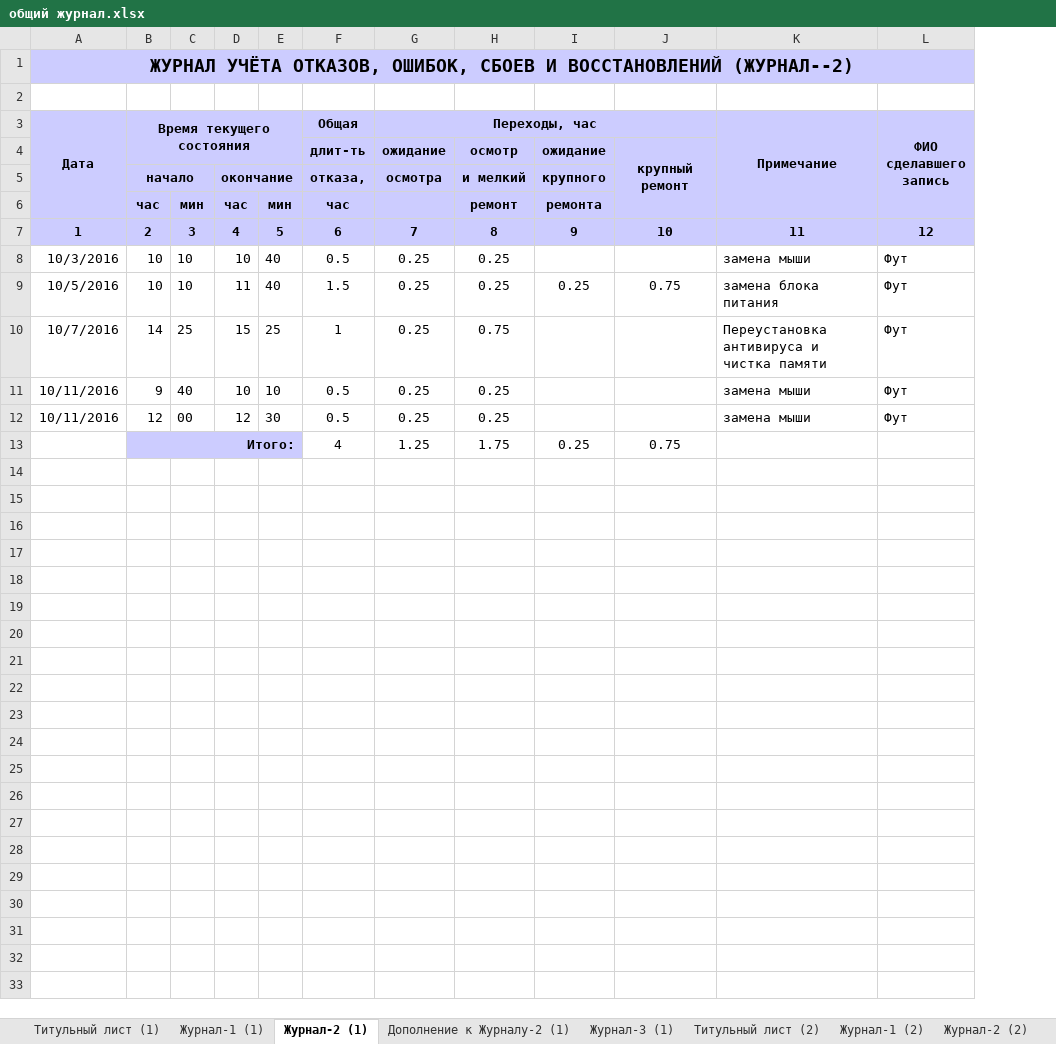
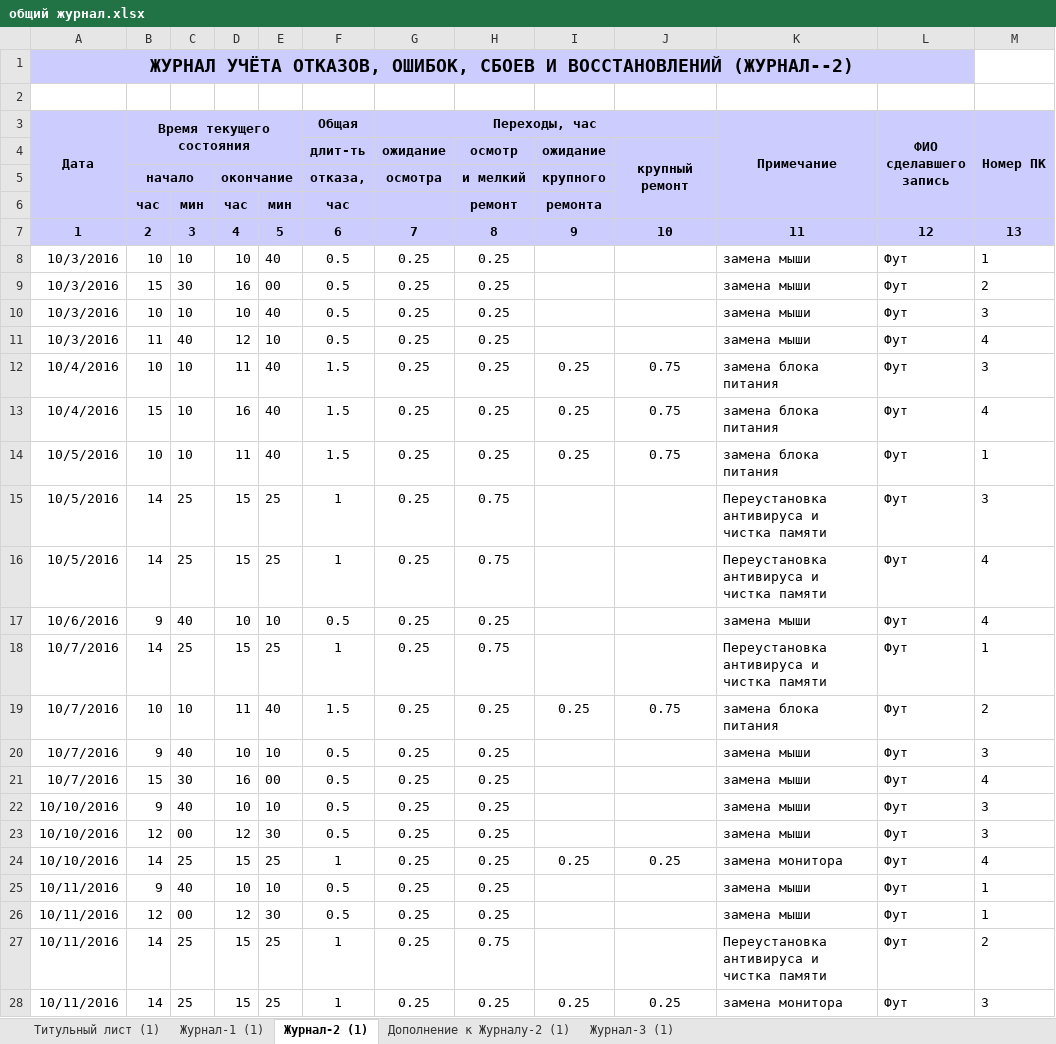
Before and after one commit to thalegion/study_2.2, an Excel workbook: НПО_13.02.17_В5/лаб 2 КИД/Лаба 2/общий журнал.xlsx, sheet Журнал-2 (1), drawn as a sheet; only a part is shown; values as stored, in another font and other column widths than the file's, no borders; removed rows and columns are numbered as before the commit, all else as after; the diff covers the shown part only; the diff names each change by its address in the sheet, - before the commit and + after, or states it on an @@ line.

Commit message:
фикс журнала

```diff
--- a/НПО_13.02.17_В5/лаб 2 КИД/Лаба 2/общий журнал.xlsx (sheet Журнал-2 (1))
+++ b/НПО_13.02.17_В5/лаб 2 КИД/Лаба 2/общий журнал.xlsx (sheet Журнал-2 (1))
-sheet tab: Титульный лист (2)
-sheet tab: Журнал-1 (2)
-sheet tab: Журнал-2 (2)
+column M (Номер ПК), rows 7-8: 13 | 1; row 14: 1; row 18: 1; rows 25-26: 1 | 1
+row 9: 10/3/2016 | 15 | 30 | 16 | 00 | 0.5 | 0.25 | 0.25 |  |  | замена мыши | Фут | 2
+row 10: 10/3/2016 | 10 | 10 | 10 | 40 | 0.5 | 0.25 | 0.25 |  |  | замена мыши | Фут | 3
+row 11: 10/3/2016 | 11 | 40 | 12 | 10 | 0.5 | 0.25 | 0.25 |  |  | замена мыши | Фут | 4
+row 12: 10/4/2016 | 10 | 10 | 11 | 40 | 1.5 | 0.25 | 0.25 | 0.25 | 0.75 | замена блока питания | Фут | 3
+row 13: 10/4/2016 | 15 | 10 | 16 | 40 | 1.5 | 0.25 | 0.25 | 0.25 | 0.75 | замена блока питания | Фут | 4
+row 15: 10/5/2016 | 14 | 25 | 15 | 25 | 1 | 0.25 | 0.75 |  |  | Переустановка антивируса и чистка памяти | Фут | 3
+row 16: 10/5/2016 | 14 | 25 | 15 | 25 | 1 | 0.25 | 0.75 |  |  | Переустановка антивируса и чистка памяти | Фут | 4
+row 17: 10/6/2016 | 9 | 40 | 10 | 10 | 0.5 | 0.25 | 0.25 |  |  | замена мыши | Фут | 4
+row 19: 10/7/2016 | 10 | 10 | 11 | 40 | 1.5 | 0.25 | 0.25 | 0.25 | 0.75 | замена блока питания | Фут | 2
+row 20: 10/7/2016 | 9 | 40 | 10 | 10 | 0.5 | 0.25 | 0.25 |  |  | замена мыши | Фут | 3
+row 21: 10/7/2016 | 15 | 30 | 16 | 00 | 0.5 | 0.25 | 0.25 |  |  | замена мыши | Фут | 4
+row 22: 10/10/2016 | 9 | 40 | 10 | 10 | 0.5 | 0.25 | 0.25 |  |  | замена мыши | Фут | 3
+row 23: 10/10/2016 | 12 | 00 | 12 | 30 | 0.5 | 0.25 | 0.25 |  |  | замена мыши | Фут | 3
+row 24: 10/10/2016 | 14 | 25 | 15 | 25 | 1 | 0.25 | 0.25 | 0.25 | 0.25 | замена монитора | Фут | 4
-row 13:  | Итого: |  |  |  | 4 | 1.25 | 1.75 | 0.25 | 0.75
+row 27: 10/11/2016 | 14 | 25 | 15 | 25 | 1 | 0.25 | 0.75 |  |  | Переустановка антивируса и чистка памяти | Фут | 2
+row 28: 10/11/2016 | 14 | 25 | 15 | 25 | 1 | 0.25 | 0.25 | 0.25 | 0.25 | замена монитора | Фут | 3
```
Also changed, not shown: 2 added rows elsewhere in this sheet, sheet Журнал-1 (1), sheet Дополнение к Журналу-2 (1), sheet Журнал-3 (1), other sheet tabs, formulas that keep their value.
